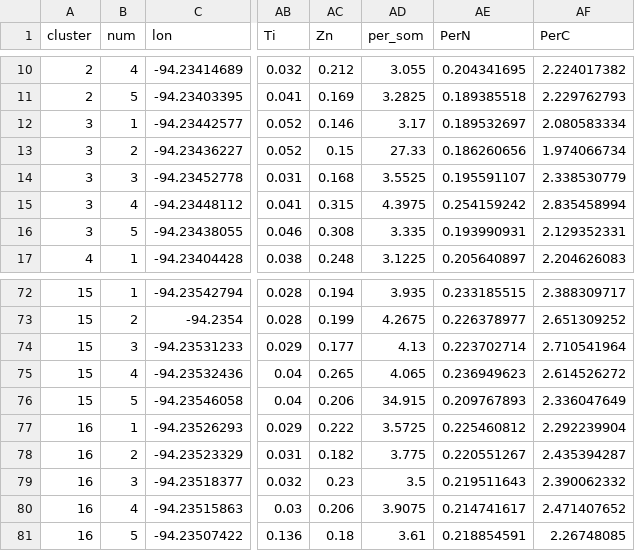
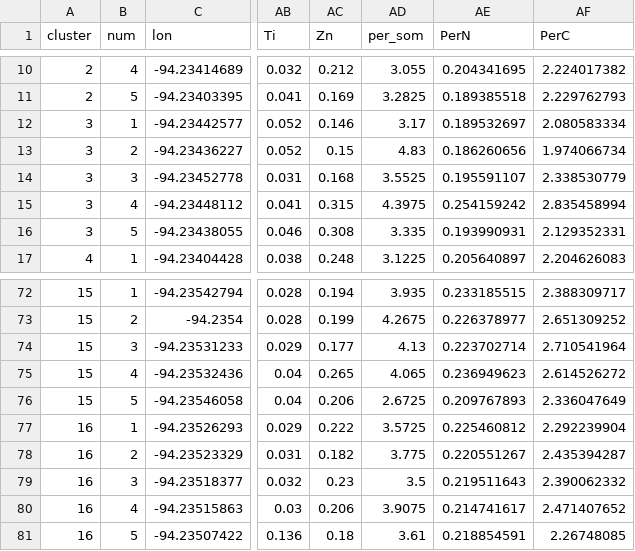
Before and after one commit to faysmith/WWP_Soil_Survey_Master, a CSV file: soils_data_w2_parse.csv, drawn as a sheet; only a part is shown, gaps mark what is left out; the diff names each change by its address in the sheet, - before the commit and + after, or states it on an @@ line.

Commit message:
Updated Soil Data File - Errors Found
 I found a couple of input errors that caused weird values in the per_SOM dataset. After checking my written notebook, they should be:

(SampleID, per_som)
(3-2, 4.83)
(15-5, 2.6725)

```diff
--- a/soils_data_w2_parse.csv
+++ b/soils_data_w2_parse.csv
-AD13 (per_som): 27.33
+AD13 (per_som): 4.83
-AD76 (per_som): 34.915
+AD76 (per_som): 2.6725
```
